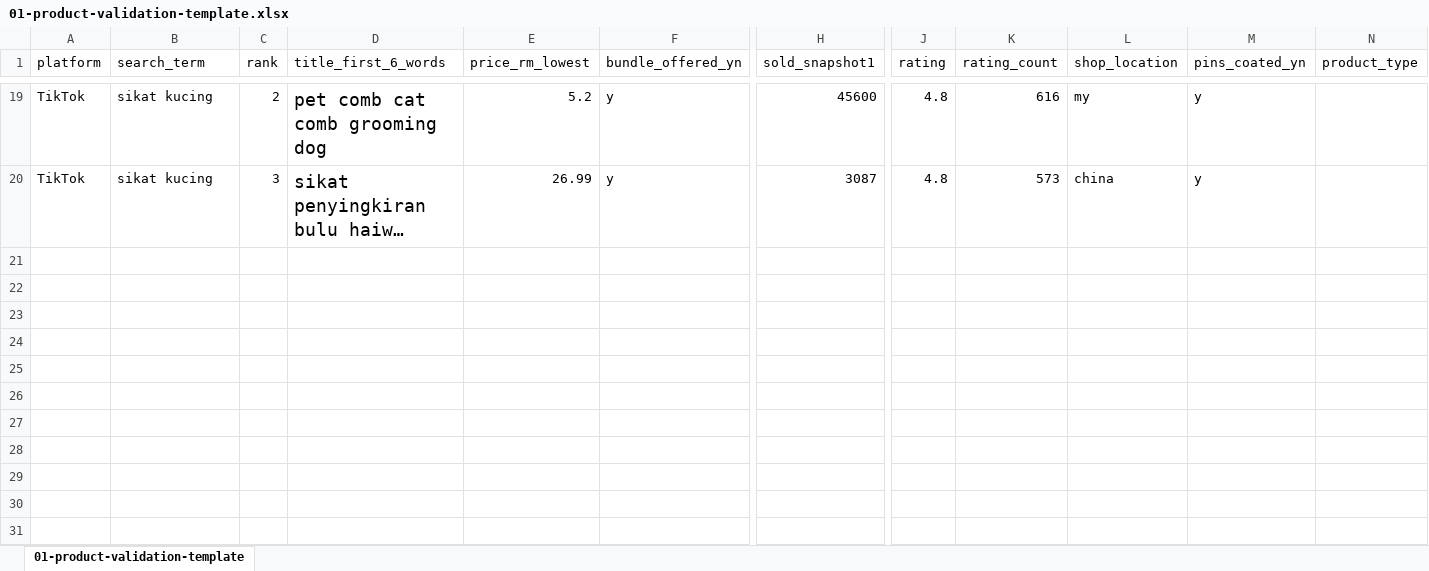
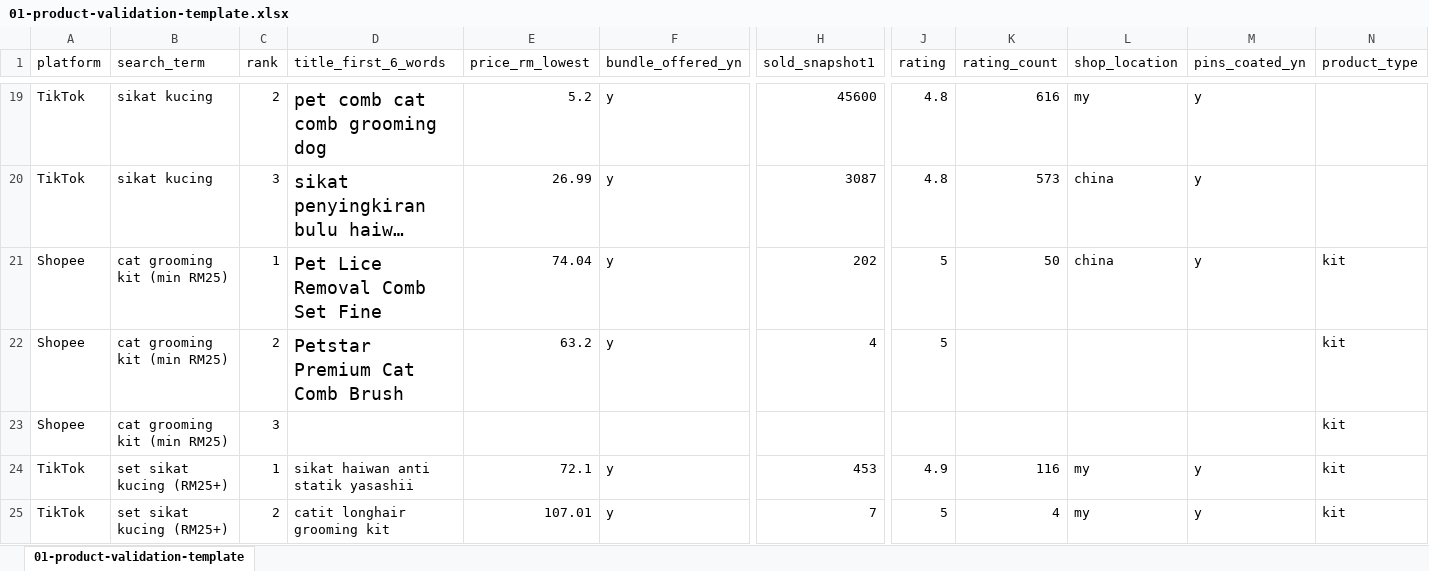
Before and after one commit to harisforges/project-side, an Excel workbook: research/01-product-validation-template.xlsx, sheet 01-product-validation-template, drawn as a sheet; only a part is shown, gaps mark what is left out; long unchanged cells end in …; values as stored, in another font and other column widths than the file's, no borders; rows hold the shown columns only; the diff names each change by its address in the sheet, - before the commit and + after, or states it on an @@ line.

```diff
--- a/research/01-product-validation-template.xlsx (sheet 01-product-validation-template)
+++ b/research/01-product-validation-template.xlsx (sheet 01-product-validation-template)
+row 21: Shopee | cat grooming kit (min RM25) | 1 | Pet Lice Removal Comb Set Fine | 74.04 | y | 202 | 5 | 50 | china | y | kit
+row 22: Shopee | cat grooming kit (min RM25) | 2 | Petstar Premium Cat Comb Brush | 63.2 | y | 4 | 5 |  |  |  | kit
+row 23: Shopee | cat grooming kit (min RM25) | 3 |  |  |  |  |  |  |  |  | kit
+row 24: TikTok | set sikat kucing (RM25+) | 1 | sikat haiwan anti statik yasashii | 72.1 | y | 453 | 4.9 | 116 | my | y | kit
+row 25: TikTok | set sikat kucing (RM25+) | 2 | catit longhair grooming kit | 107.01 | y | 7 | 5 | 4 | my | y | kit
```
Also changed, not shown: 5 other files.
